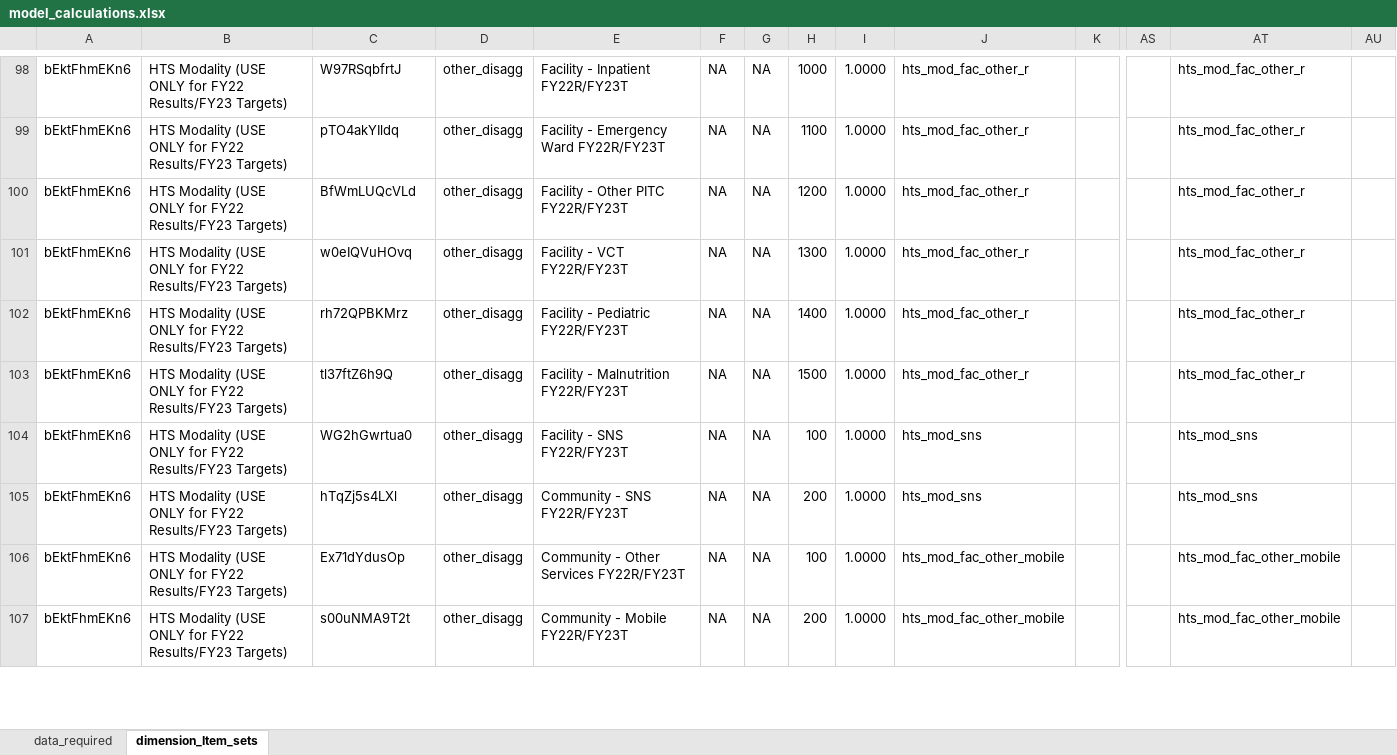
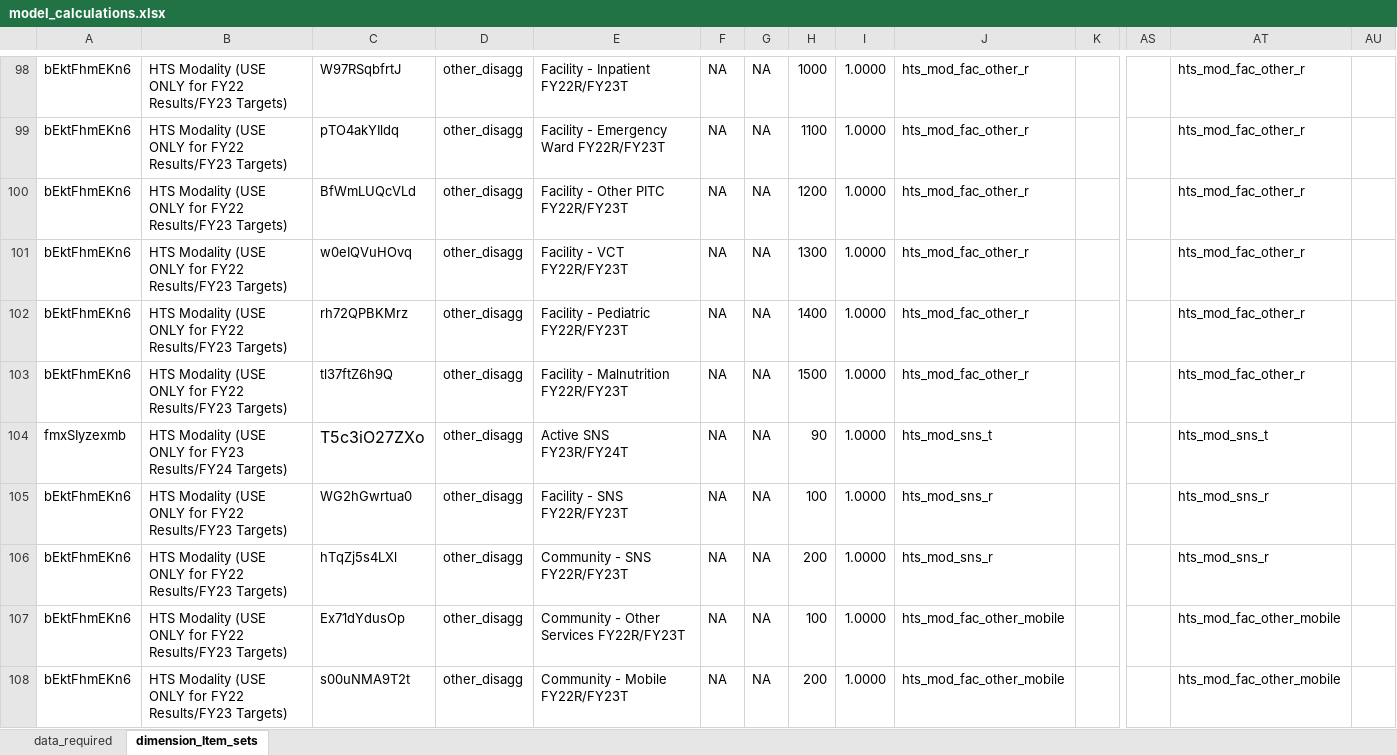
Before and after one commit to pepfar-datim/data-pack-commons, an Excel workbook: data-raw/model_calculations/model_calculations.xlsx, sheet dimension_Item_sets, drawn as a sheet; only a part is shown, gaps mark what is left out; values as stored, in another font and other column widths than the file's, no borders; addresses are those after the commit; rows hold the shown columns only; the diff names each change by its address in the sheet, - before the commit and + after, or states it on an @@ line.

Commit message:
added Active SNS FY23R/FY24T
- updated hts_mod_sns for HTS_TST.SNS.Pos.Share for target modalities aggregated to Active SNS FY23R/FY24T

```diff
--- a/data-raw/model_calculations/model_calculations.xlsx (sheet dimension_Item_sets)
+++ b/data-raw/model_calculations/model_calculations.xlsx (sheet dimension_Item_sets)
+row 104: fmxSIyzexmb | HTS Modality (USE ONLY for FY23 Results/FY24 Targets) | T5c3iO27ZXo | other_disagg | Active SNS FY23R/FY24T | NA | NA | 90 | 1.0000 | hts_mod_sns_t |  |  | hts_mod_sns_t
-J105:J106: hts_mod_sns
+J105:J106: hts_mod_sns_r
-AT105:AT106: hts_mod_sns
+AT105:AT106: hts_mod_sns_r
```
Also changed, not shown: sheet data_required, 4 other files.
